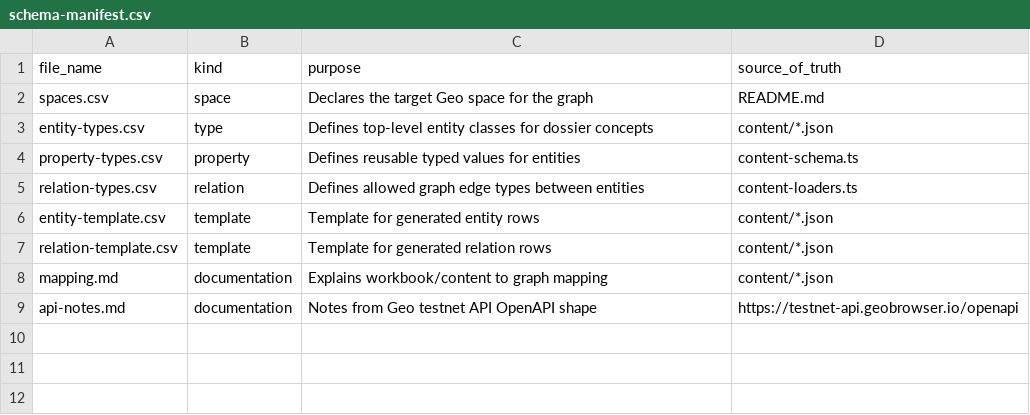
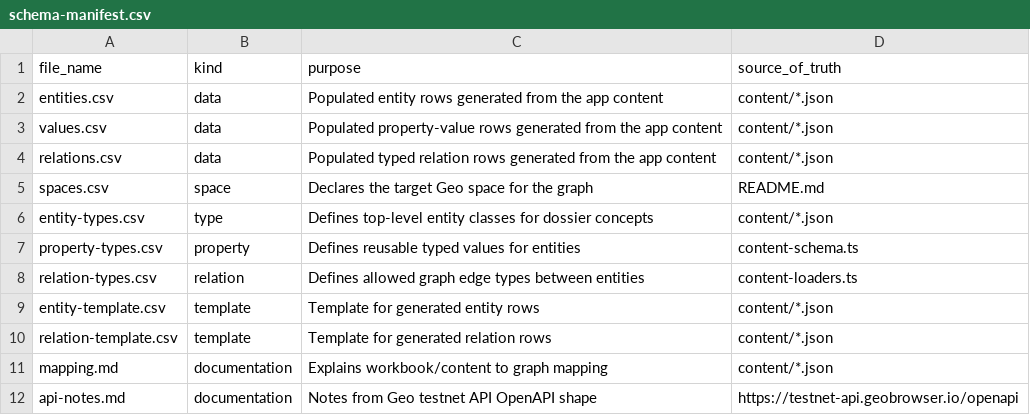
Before and after one commit to athsrueas-geocurator/Education-Initiatives, a CSV file: geobrowser-schema/schema-manifest.csv, drawn as a sheet; the diff names each change by its address in the sheet, - before the commit and + after, or states it on an @@ line.

```diff
--- a/geobrowser-schema/schema-manifest.csv
+++ b/geobrowser-schema/schema-manifest.csv
+row 2: entities.csv | data | Populated entity rows generated from the app content | content/*.json
+row 3: values.csv | data | Populated property-value rows generated from the app content | content/*.json
+row 4: relations.csv | data | Populated typed relation rows generated from the app content | content/*.json
```
Also changed, not shown: geobrowser-schema/property-types.csv, geobrowser-schema/relation-types.csv, 7 other files.
